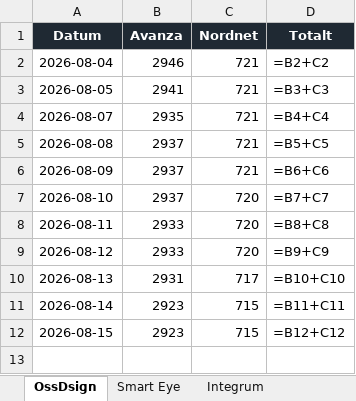
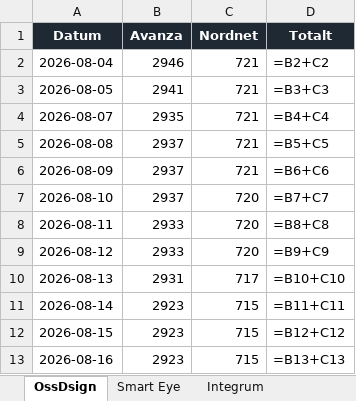
Before and after one commit to aktietracker/tracker, an Excel workbook: data/agartracker.xlsx, sheet OssDsign, drawn as a sheet; values as stored, in another font and other column widths than the file's, no borders; formulas without a stored value are shown as written; charts and pictures not drawn; the diff names each change by its address in the sheet, - before the commit and + after, or states it on an @@ line.

```diff
--- a/data/agartracker.xlsx (sheet OssDsign)
+++ b/data/agartracker.xlsx (sheet OssDsign)
+row 13: 2026-08-16 | 2923 | 715 | =B13+C13
```
Also changed, not shown: sheet Integrum, sheet Smart Eye, charts or pictures, 3 other files.
